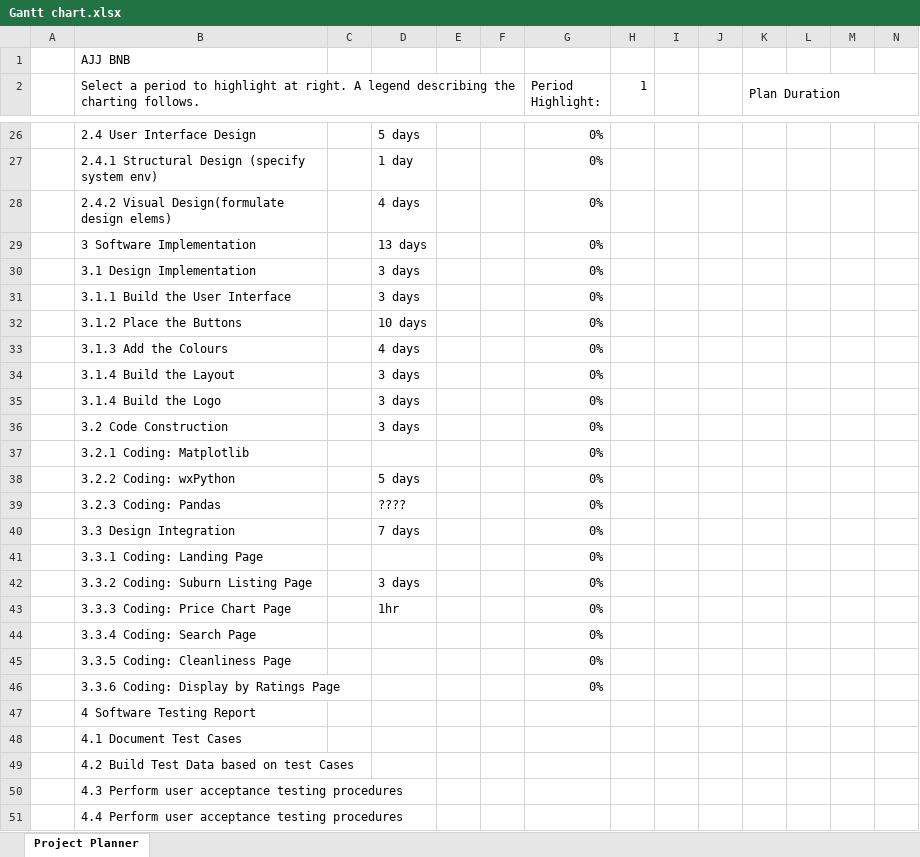
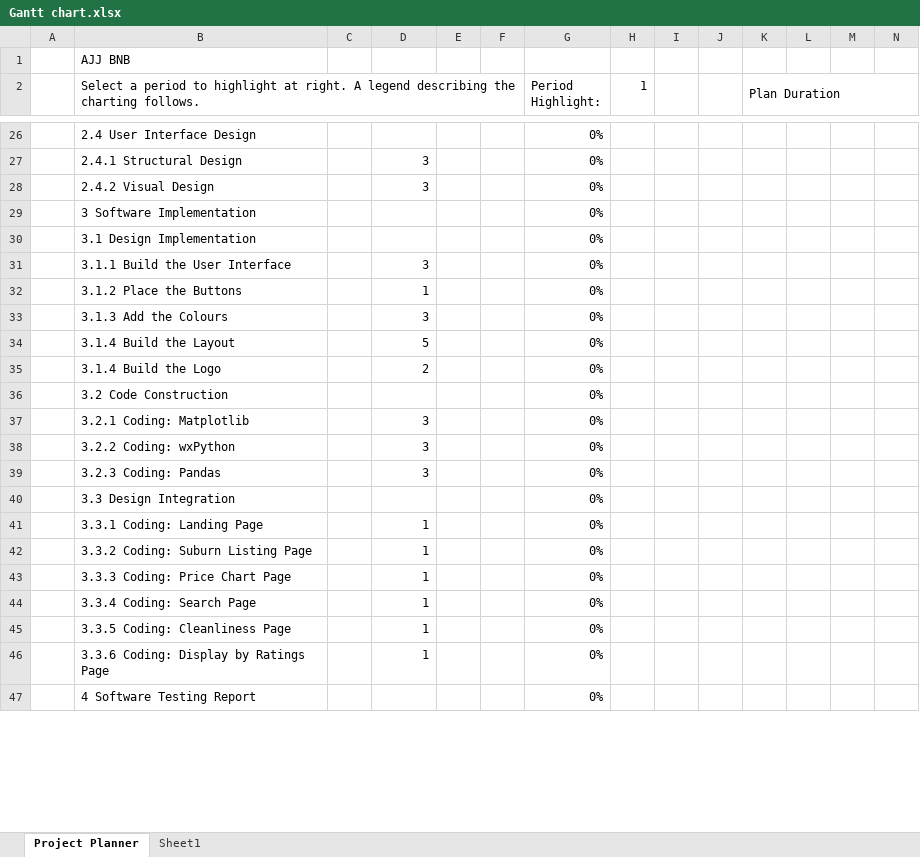
Before and after one commit to sajonasJ/AJJ-BNB-Software-App, an Excel workbook: Gantt chart.xlsx, sheet Project Planner, drawn as a sheet; only a part is shown, gaps mark what is left out; values as stored, in another font and other column widths than the file's, no cell formats; conditional formats not drawn; removed rows and columns are numbered as before the commit, all else as after; rows hold the shown columns only; the diff covers the shown part only; the diff names each change by its address in the sheet, - before the commit and + after, or states it on an @@ line.

```diff
--- a/Gantt chart.xlsx (sheet Project Planner)
+++ b/Gantt chart.xlsx (sheet Project Planner)
+sheet tab: Sheet1
-D26: 5 days
+D26: (empty)
-row 27:  | 2.4.1 Structural Design (specify system env) |  | 1 day |  |  | 0%
-row 28:  | 2.4.2 Visual Design(formulate design elems) |  | 4 days |  |  | 0%
+row 27:  | 2.4.1 Structural Design |  | 3 |  |  | 0%
+row 28:  | 2.4.2 Visual Design |  | 3 |  |  | 0%
-D29: 13 days
+D29: (empty)
-D30: 3 days
+D30: (empty)
-D31: 3 days
+D31: 3
-D32: 10 days
+D32: 1
-D33: 4 days
+D33: 3
-D34: 3 days
+D34: 5
-D35: 3 days
+D35: 2
-D36: 3 days
+D36: (empty)
-D37: (empty)
+D37: 3
-D38: 5 days
+D38: 3
-D39: ????
+D39: 3
-D40: 7 days
+D40: (empty)
-D41: (empty)
+D41: 1
-D42: 3 days
+D42: 1
-D43: 1hr
+D43: 1
-D44:D46: (empty)
+D44:D46: 1
-G47 (Period Highlight:): (empty)
+G47 (Period Highlight:): 0%
-row 48:  | 4.1 Document Test Cases
-row 49:  | 4.2 Build Test Data based on test Cases
-row 50:  | 4.3 Perform user acceptance testing procedures
-row 51:  | 4.4 Perform user acceptance testing procedures
```
Also changed, not shown: 21 added rows, 16 removed rows and 15 edited cells elsewhere in this sheet, cell formats.
